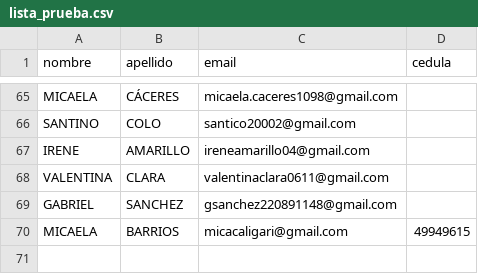
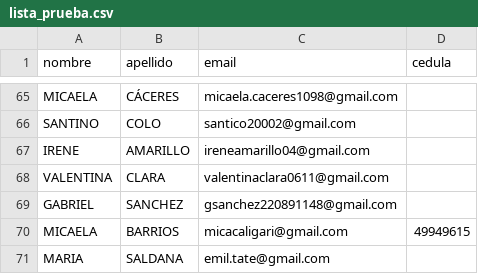
Before and after one commit to milimis/asistencia-taller-v, a CSV file: backend/data/lista_prueba.csv, drawn as a sheet; only a part is shown, gaps mark what is left out.

```diff
--- a/backend/data/lista_prueba.csv
+++ b/backend/data/lista_prueba.csv
@@ -70 +70,2 @@ GABRIEL;SANCHEZ;gsanchez220891148@gmail.com;
 MICAELA;BARRIOS;micacaligari@gmail.com;49949615
+MARIA;SALDANA;emil.tate@gmail.com;
```
Also changed, not shown: 1 other file.
